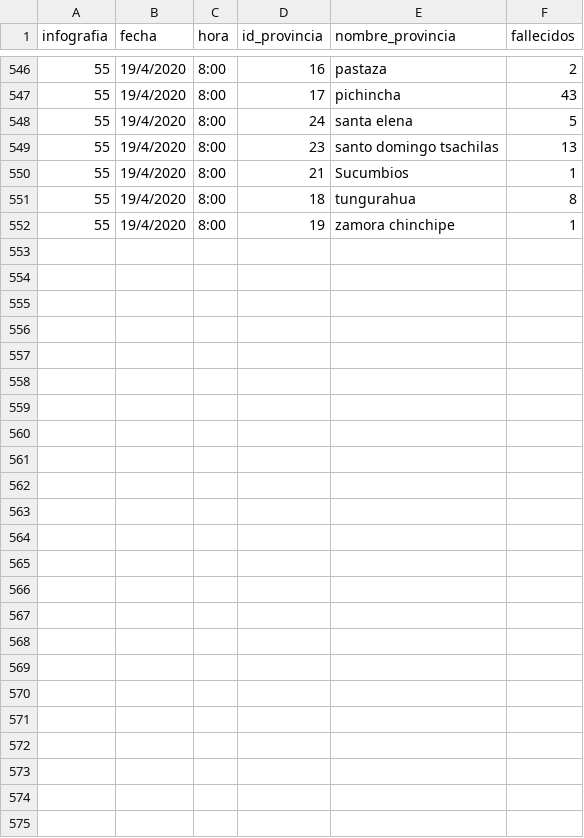
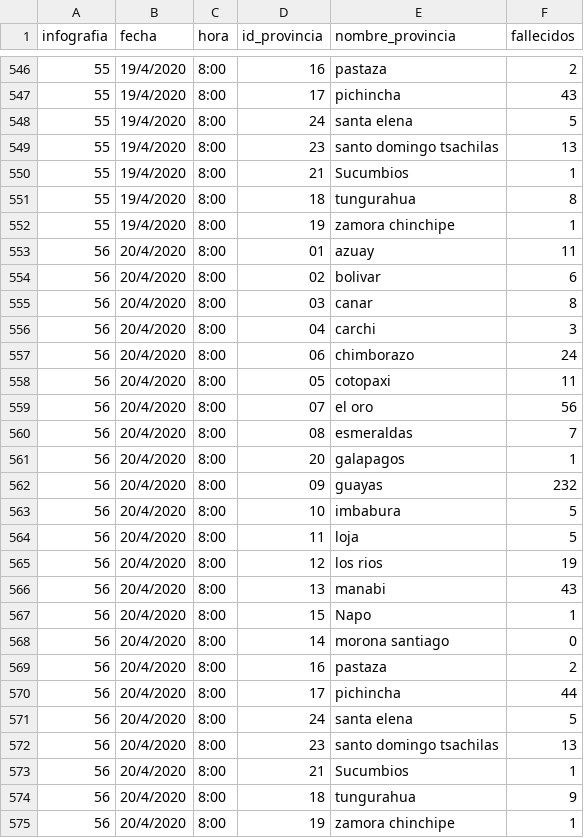
Before and after one commit to pablora19/COVID19_EC, a CSV file: deaths by province from 26_03_2020.csv, drawn as a sheet; only a part is shown, gaps mark what is left out.

Commit message:
update 20/04/2020 08:00

```diff
--- a/deaths by province from 26_03_2020.csv
+++ b/deaths by province from 26_03_2020.csv
@@ -552 +552,24 @@ infografia,fecha,hora,id_provincia,nombre_provincia,fallecidos
 55,19/4/2020,8:00,19,zamora chinchipe,1
+56,20/4/2020,8:00,01,azuay,11
+56,20/4/2020,8:00,02,bolivar,6
+56,20/4/2020,8:00,03,canar,8
+56,20/4/2020,8:00,04,carchi,3
+56,20/4/2020,8:00,06,chimborazo,24
+56,20/4/2020,8:00,05,cotopaxi,11
+56,20/4/2020,8:00,07,el oro,56
+56,20/4/2020,8:00,08,esmeraldas,7
+56,20/4/2020,8:00,20,galapagos,1
+56,20/4/2020,8:00,09,guayas,232
+56,20/4/2020,8:00,10,imbabura,5
+56,20/4/2020,8:00,11,loja,5
+56,20/4/2020,8:00,12,los rios,19
+56,20/4/2020,8:00,13,manabi,43
+56,20/4/2020,8:00,15,Napo,1
+56,20/4/2020,8:00,14,morona santiago,0
+56,20/4/2020,8:00,16,pastaza,2
+56,20/4/2020,8:00,17,pichincha,44
+56,20/4/2020,8:00,24,santa elena,5
+56,20/4/2020,8:00,23,santo domingo tsachilas,13
+56,20/4/2020,8:00,21,Sucumbios,1
+56,20/4/2020,8:00,18,tungurahua,9
+56,20/4/2020,8:00,19,zamora chinchipe,1
```
